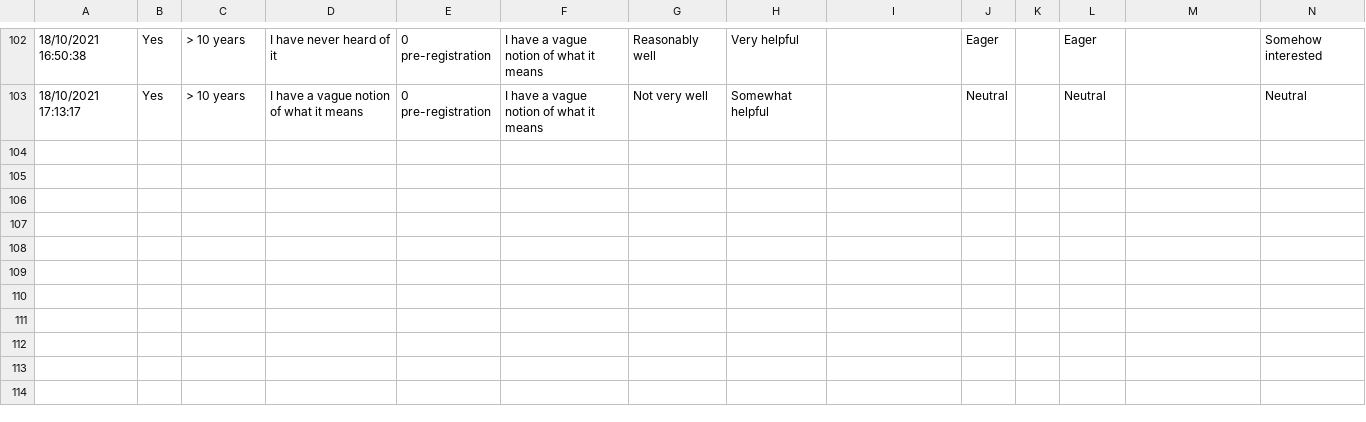
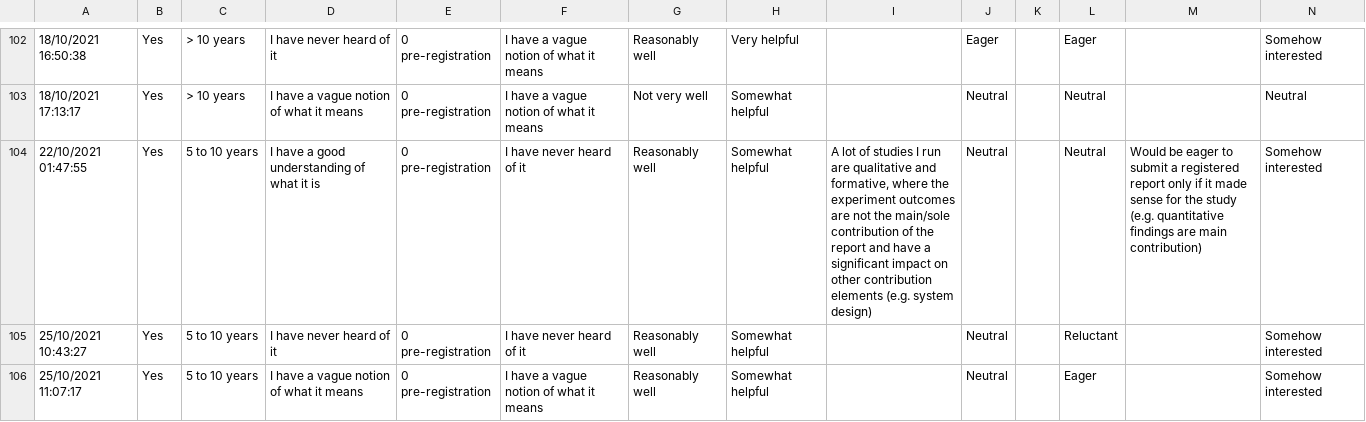
Before and after one commit to lonnibesancon/RegisteredReportsAttitude, a TSV file: Data/Responses.tsv, drawn as a sheet; only a part is shown, gaps mark what is left out; rows hold the shown columns only; the diff names each change by its address in the sheet, - before the commit and + after, or states it on an @@ line.

Commit message:
Data update

```diff
--- a/Data/Responses.tsv
+++ b/Data/Responses.tsv
+row 104: 22/10/2021 01:47:55 | Yes | 5 to 10 years | I have a good understanding of what it is | 0 pre-registration | I have never heard of it | Reasonably well | Somewhat helpful | A lot of studies I run are qualitative and formative, where the experiment outcomes are not the main/sole contribution of the report and have a significant impact on other contribution elements (e.g. system design) | Neutral |  | Neutral | Would be eager to submit a registered report only if it made sense for the study (e.g. quantitative findings are main contribution) | Somehow interested
+row 105: 25/10/2021 10:43:27 | Yes | 5 to 10 years | I have never heard of it | 0 pre-registration | I have never heard of it | Reasonably well | Somewhat helpful |  | Neutral |  | Reluctant |  | Somehow interested
+row 106: 25/10/2021 11:07:17 | Yes | 5 to 10 years | I have a vague notion of what it means | 0 pre-registration | I have a vague notion of what it means | Reasonably well | Somewhat helpful |  | Neutral |  | Eager |  | Somehow interested
```
Also changed, not shown: 1 other file.
